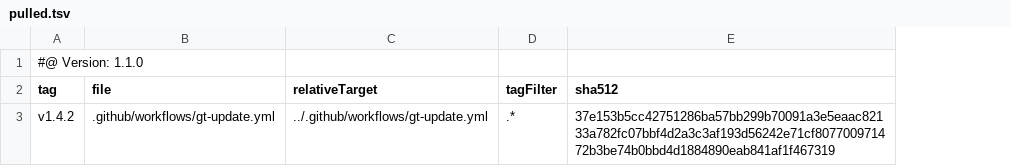
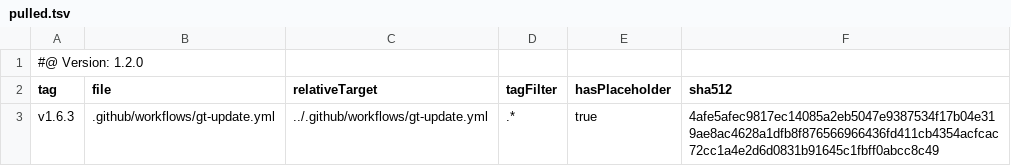
Before and after one commit to tegonal/react-router-templates, a TSV file: .gt/remotes/gt/pulled.tsv, drawn as a sheet; addresses are those after the commit; the diff names each change by its address in the sheet, - before the commit and + after, or states it on an @@ line.

Commit message:
update files of remote gt to version v1.6.3 via gt

```diff
--- a/.gt/remotes/gt/pulled.tsv
+++ b/.gt/remotes/gt/pulled.tsv
+column E (hasPlaceholder), row 3: true
-A1 (tag): #@ Version: 1.1.0
+A1 (tag): #@ Version: 1.2.0
-A3 (tag): v1.4.2
+A3 (tag): v1.6.3
-F3 (sha512): 37e153b5cc42751286ba57bb299b70091a3e5eaac82133a782fc07bbf4d2a3c3af193d56242e71cf807700971472b3be74b0bbd4d1884890eab841af1f467319
+F3 (sha512): 4afe5afec9817ec14085a2eb5047e9387534f17b04e319ae8ac4628a1dfb8f876566966436fd411cb4354acfcac72cc1a4e2d6d0831b91645c1fbff0abcc8c49
```
Also changed, not shown: 1 other file.
